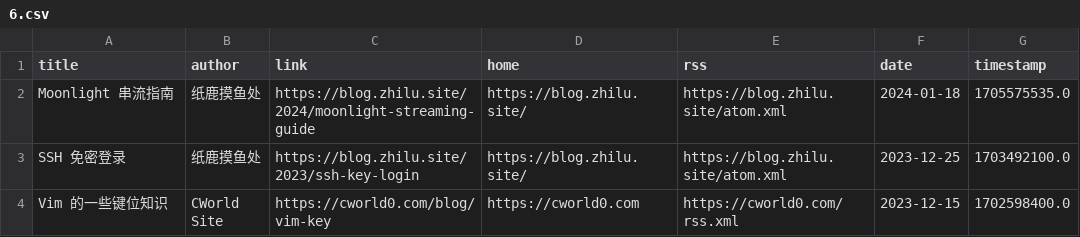
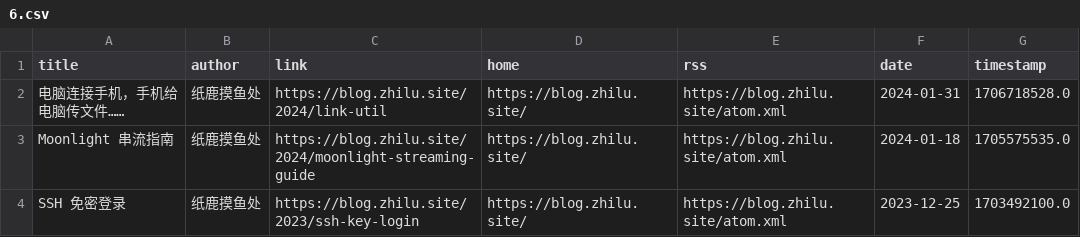
Before and after one commit to Moretti815/rssblog-source, a CSV file: all/6.csv, drawn as a sheet; only a part is shown; the shorter side is filled out with more unchanged rows; the diff names each change by its address in the sheet, - before the commit and + after, or states it on an @@ line.

```diff
--- a/all/6.csv
+++ b/all/6.csv
+row 2: 电脑连接手机，手机给电脑传文件…… | 纸鹿摸鱼处 | https://blog.zhilu.site/2024/link-util | https://blog.zhilu.site/ | https://blog.zhilu.site/atom.xml | 2024-01-31 | 1706718528.0
```
Also changed, not shown: date/202606/1.csv, member/1.csv, 18 other files.
